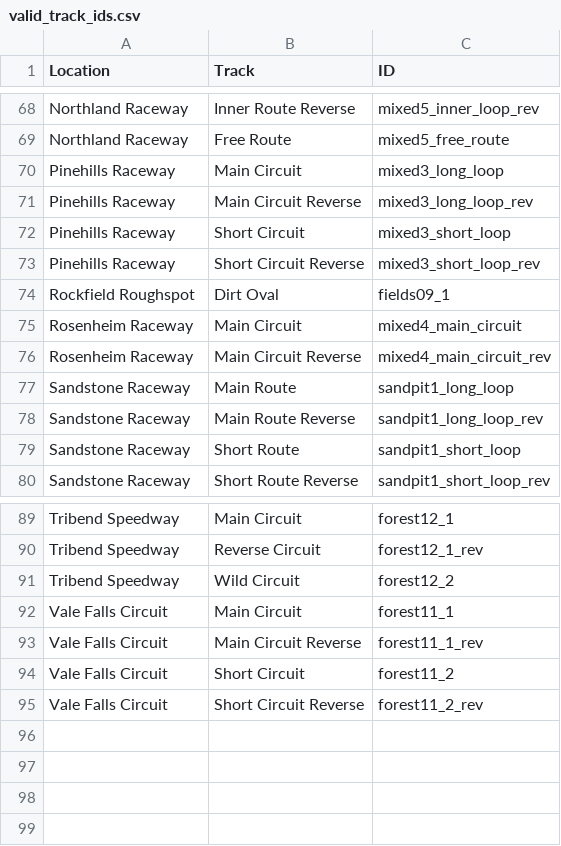
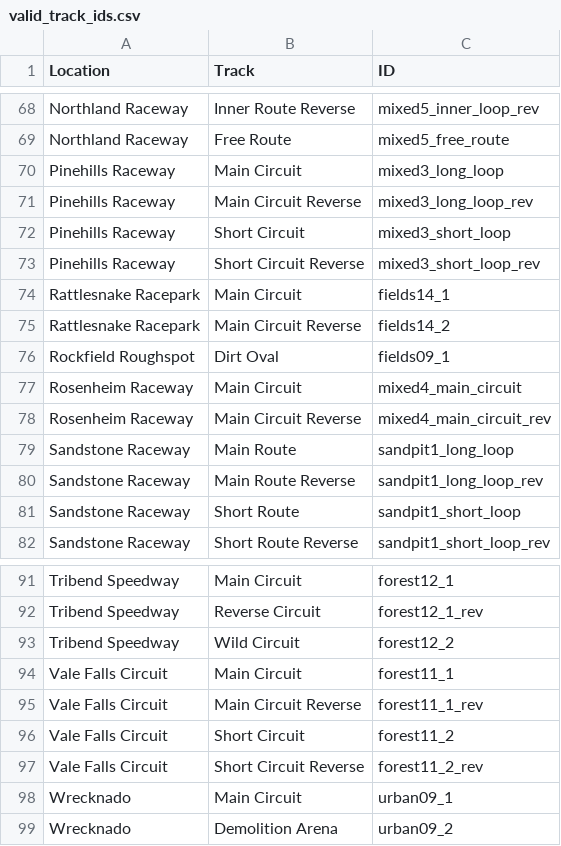
Before and after one commit to eberdt/WreckfestTrackRotation, a CSV file: valid_track_ids.csv, drawn as a sheet; only a part is shown, gaps mark what is left out.

Commit message:
Update valid_track_ids.csv

```diff
--- a/valid_track_ids.csv
+++ b/valid_track_ids.csv
@@ -73,2 +73,4 @@ Pinehills Raceway,Short Circuit,mixed3_short_loop
 Pinehills Raceway,Short Circuit Reverse,mixed3_short_loop_rev
+Rattlesnake Racepark,Main Circuit,fields14_1
+Rattlesnake Racepark,Main Circuit Reverse,fields14_2
 Rockfield Roughspot,Dirt Oval,fields09_1
@@ -95 +97,3 @@ Vale Falls Circuit,Short Circuit,forest11_2
 Vale Falls Circuit,Short Circuit Reverse,forest11_2_rev
+Wrecknado,Main Circuit,urban09_1
+Wrecknado,Demolition Arena,urban09_2
```
